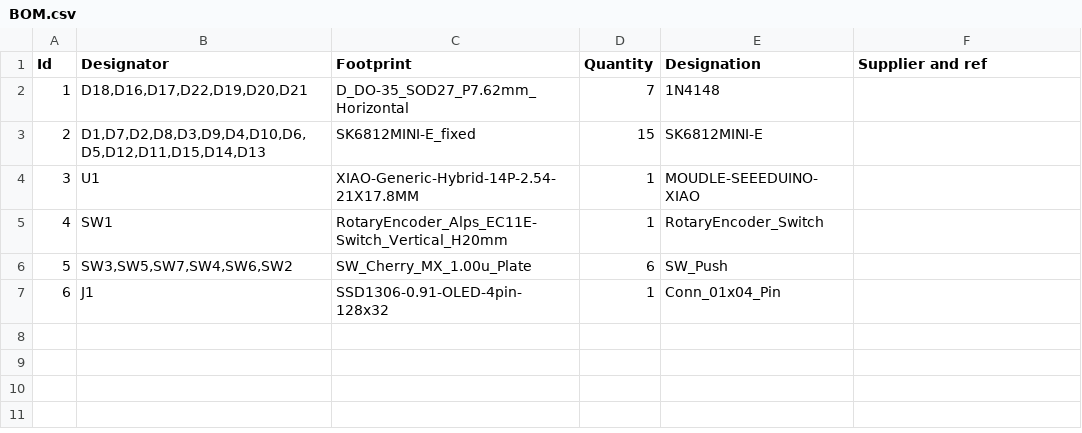
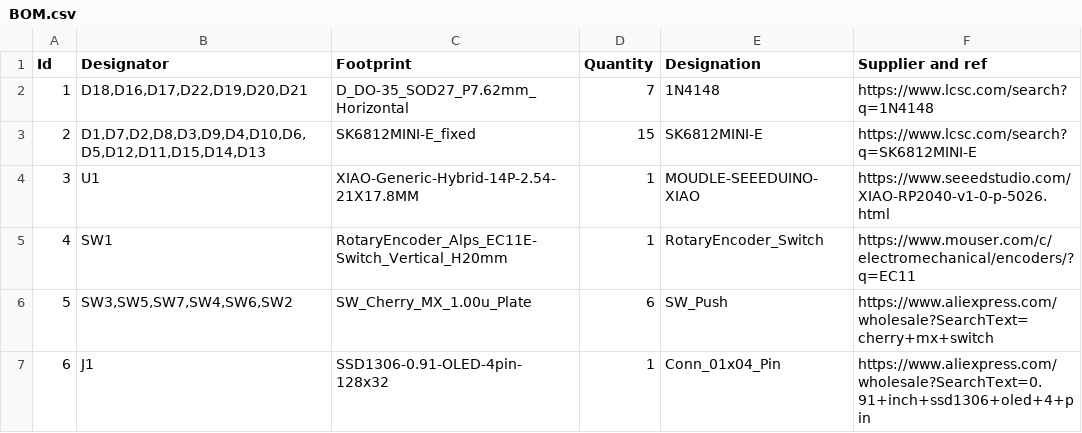
Before and after one commit to OhFeel/Spotify-Controller, a CSV file: Production/BOM.csv, drawn as a sheet; the diff names each change by its address in the sheet, - before the commit and + after, or states it on an @@ line.

Commit message:
Update BOM with supplier links and improve formatting in README

```diff
--- a/Production/BOM.csv
+++ b/Production/BOM.csv
-F2 (Supplier and ref): (empty)
+F2 (Supplier and ref): https://www.lcsc.com/search?q=1N4148
-F3 (Supplier and ref): (empty)
+F3 (Supplier and ref): https://www.lcsc.com/search?q=SK6812MINI-E
-F4 (Supplier and ref): (empty)
+F4 (Supplier and ref): https://www.seeedstudio.com/XIAO-RP2040-v1-0-p-5026.html
-F5 (Supplier and ref): (empty)
+F5 (Supplier and ref): https://www.mouser.com/c/electromechanical/encoders/?q=EC11
-F6 (Supplier and ref): (empty)
+F6 (Supplier and ref): https://www.aliexpress.com/wholesale?SearchText=cherry+mx+switch
-F7 (Supplier and ref): (empty)
+F7 (Supplier and ref): https://www.aliexpress.com/wholesale?SearchText=0.91+inch+ssd1306+oled+4+pin
```
Also changed, not shown: 2 other files.
